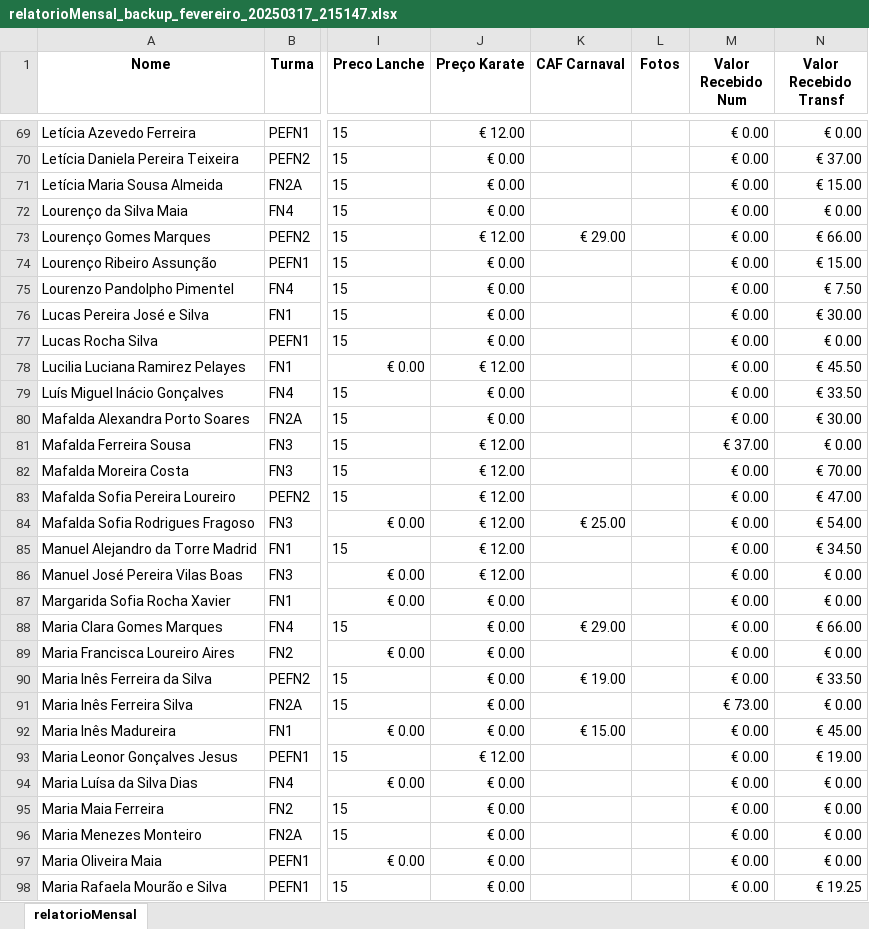
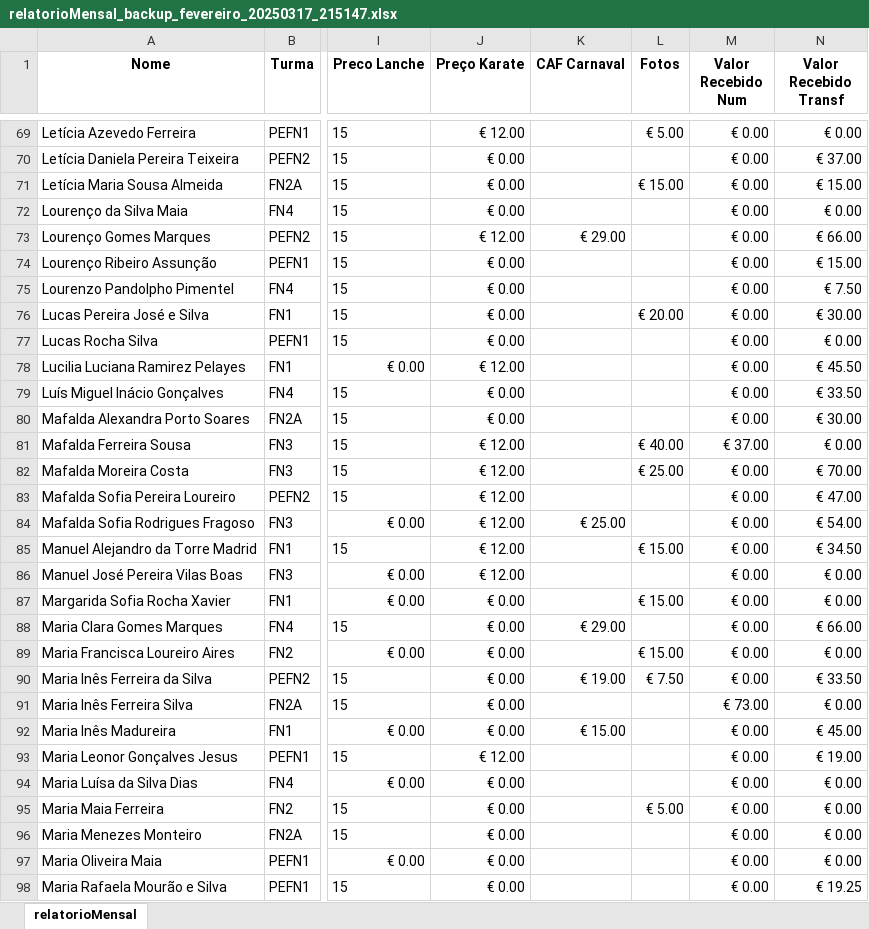
Before and after one commit to Boliveira2/School, an Excel workbook: GestorReceitas/Fevereiro/relatorioMensal_backup_fevereiro_20250317_215147.xlsx, sheet relatorioMensal, drawn as a sheet; only a part is shown, gaps mark what is left out; values as stored, in another font and other column widths than the file's, no borders; conditional formats not drawn; the diff covers the shown part only; the diff names each change by its address in the sheet, - before the commit and + after, or states it on an @@ line.

Commit message:
upd fotos

```diff
--- a/GestorReceitas/Fevereiro/relatorioMensal_backup_fevereiro_20250317_215147.xlsx (sheet relatorioMensal)
+++ b/GestorReceitas/Fevereiro/relatorioMensal_backup_fevereiro_20250317_215147.xlsx (sheet relatorioMensal)
-L69 (Fotos): (empty)
+L69 (Fotos): € 5.00
-L71 (Fotos): (empty)
+L71 (Fotos): € 15.00
-L76 (Fotos): (empty)
+L76 (Fotos): € 20.00
-L81 (Fotos): (empty)
+L81 (Fotos): € 40.00
-L82 (Fotos): (empty)
+L82 (Fotos): € 25.00
-L85 (Fotos): (empty)
+L85 (Fotos): € 15.00
-L87 (Fotos): (empty)
+L87 (Fotos): € 15.00
-L89 (Fotos): (empty)
+L89 (Fotos): € 15.00
-L90 (Fotos): (empty)
+L90 (Fotos): € 7.50
-L95 (Fotos): (empty)
+L95 (Fotos): € 5.00
```
Also changed, not shown: 37 edited cells elsewhere in this sheet.
